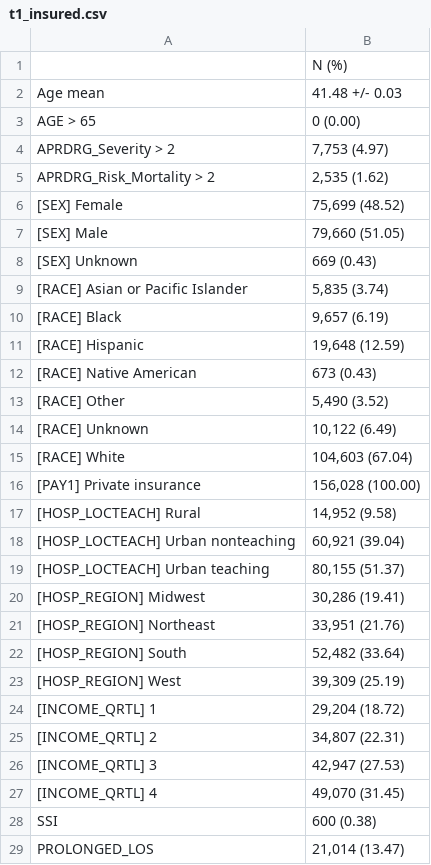
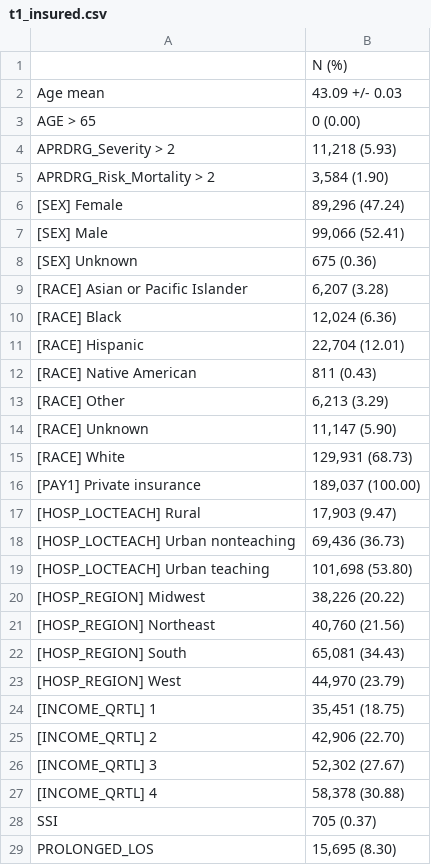
Before and after one commit to isears/NIS-ICD-Dispar, a CSV file: results/t1_insured.csv, drawn as a sheet; only a part is shown; the diff covers the shown part only.

```diff
--- a/results/t1_insured.csv
+++ b/results/t1_insured.csv
@@ -1,29 +1,29 @@
 ,N (%)
-Age mean,41.48 +/- 0.03
+Age mean,43.09 +/- 0.03
 AGE > 65,0 (0.00)
-APRDRG_Severity > 2,"7,753 (4.97)"
-APRDRG_Risk_Mortality > 2,"2,535 (1.62)"
-[SEX] Female,"75,699 (48.52)"
-[SEX] Male,"79,660 (51.05)"
-[SEX] Unknown,669 (0.43)
-[RACE] Asian or Pacific Islander,"5,835 (3.74)"
-[RACE] Black,"9,657 (6.19)"
-[RACE] Hispanic,"19,648 (12.59)"
-[RACE] Native American,673 (0.43)
-[RACE] Other,"5,490 (3.52)"
-[RACE] Unknown,"10,122 (6.49)"
-[RACE] White,"104,603 (67.04)"
-[PAY1] Private insurance,"156,028 (100.00)"
-[HOSP_LOCTEACH] Rural,"14,952 (9.58)"
-[HOSP_LOCTEACH] Urban nonteaching,"60,921 (39.04)"
-[HOSP_LOCTEACH] Urban teaching,"80,155 (51.37)"
-[HOSP_REGION] Midwest,"30,286 (19.41)"
-[HOSP_REGION] Northeast,"33,951 (21.76)"
-[HOSP_REGION] South,"52,482 (33.64)"
-[HOSP_REGION] West,"39,309 (25.19)"
-[INCOME_QRTL] 1,"29,204 (18.72)"
-[INCOME_QRTL] 2,"34,807 (22.31)"
-[INCOME_QRTL] 3,"42,947 (27.53)"
-[INCOME_QRTL] 4,"49,070 (31.45)"
-SSI,600 (0.38)
-PROLONGED_LOS,"21,014 (13.47)"
+APRDRG_Severity > 2,"11,218 (5.93)"
+APRDRG_Risk_Mortality > 2,"3,584 (1.90)"
+[SEX] Female,"89,296 (47.24)"
+[SEX] Male,"99,066 (52.41)"
+[SEX] Unknown,675 (0.36)
+[RACE] Asian or Pacific Islander,"6,207 (3.28)"
+[RACE] Black,"12,024 (6.36)"
+[RACE] Hispanic,"22,704 (12.01)"
+[RACE] Native American,811 (0.43)
+[RACE] Other,"6,213 (3.29)"
+[RACE] Unknown,"11,147 (5.90)"
+[RACE] White,"129,931 (68.73)"
+[PAY1] Private insurance,"189,037 (100.00)"
+[HOSP_LOCTEACH] Rural,"17,903 (9.47)"
+[HOSP_LOCTEACH] Urban nonteaching,"69,436 (36.73)"
+[HOSP_LOCTEACH] Urban teaching,"101,698 (53.80)"
+[HOSP_REGION] Midwest,"38,226 (20.22)"
+[HOSP_REGION] Northeast,"40,760 (21.56)"
+[HOSP_REGION] South,"65,081 (34.43)"
+[HOSP_REGION] West,"44,970 (23.79)"
+[INCOME_QRTL] 1,"35,451 (18.75)"
+[INCOME_QRTL] 2,"42,906 (22.70)"
+[INCOME_QRTL] 3,"52,302 (27.67)"
+[INCOME_QRTL] 4,"58,378 (30.88)"
+SSI,705 (0.37)
+PROLONGED_LOS,"15,695 (8.30)"
```
Also changed, not shown: 17 edited cells elsewhere in this file, results/t1_uninsured.csv, 6 other files.
